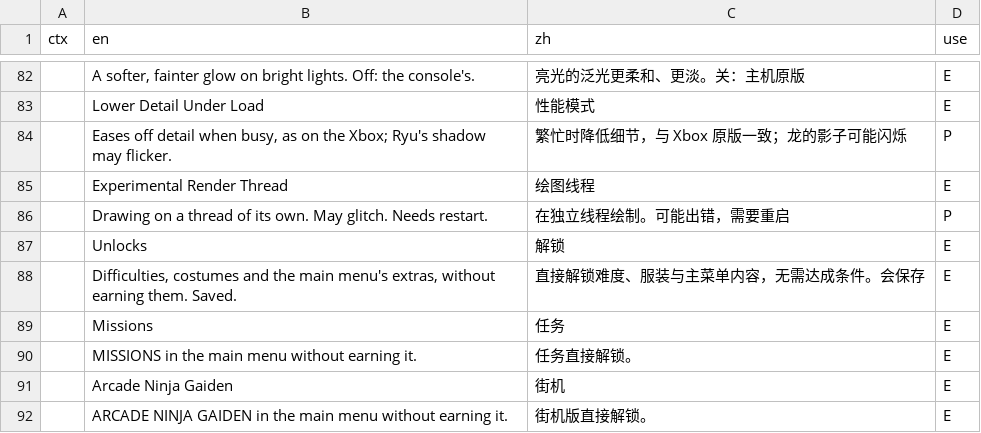
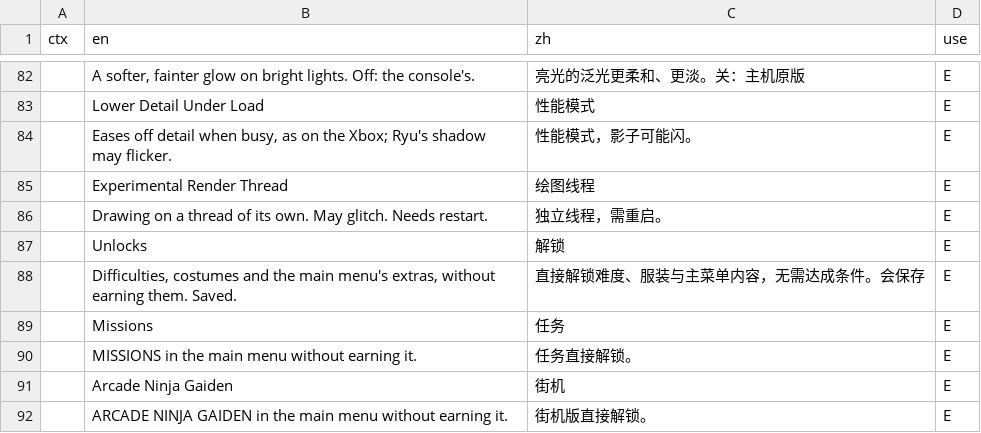
Before and after one commit to 081944/ngbrecomp-hurricane-zh-x2.1, a TSV file: tools/hurricane/zh_text.tsv, drawn as a sheet; only a part is shown, gaps mark what is left out.

```diff
--- a/tools/hurricane/zh_text.tsv
+++ b/tools/hurricane/zh_text.tsv
@@ -83,5 +83,5 @@ ctx	en	zh	use
 	Lower Detail Under Load	性能模式	E
-	Eases off detail when busy, as on the Xbox; Ryu's shadow may flicker.	繁忙时降低细节，与 Xbox 原版一致；龙的影子可能闪烁	P
+	Eases off detail when busy, as on the Xbox; Ryu's shadow may flicker.	性能模式，影子可能闪。	E
 	Experimental Render Thread	绘图线程	E
-	Drawing on a thread of its own. May glitch. Needs restart.	在独立线程绘制。可能出错，需要重启	P
+	Drawing on a thread of its own. May glitch. Needs restart.	独立线程，需重启。	E
 	Unlocks	解锁	E
```
Also changed, not shown: 2 other files.
